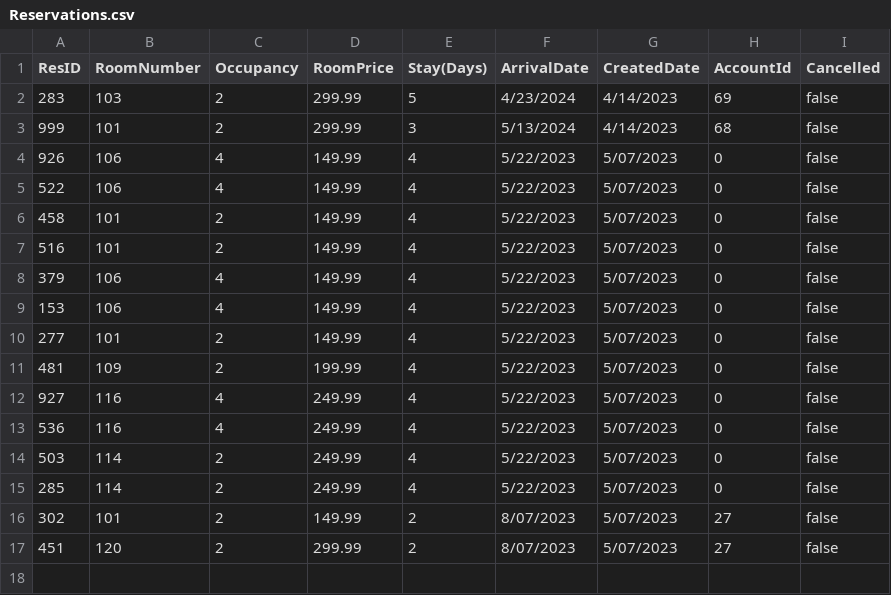
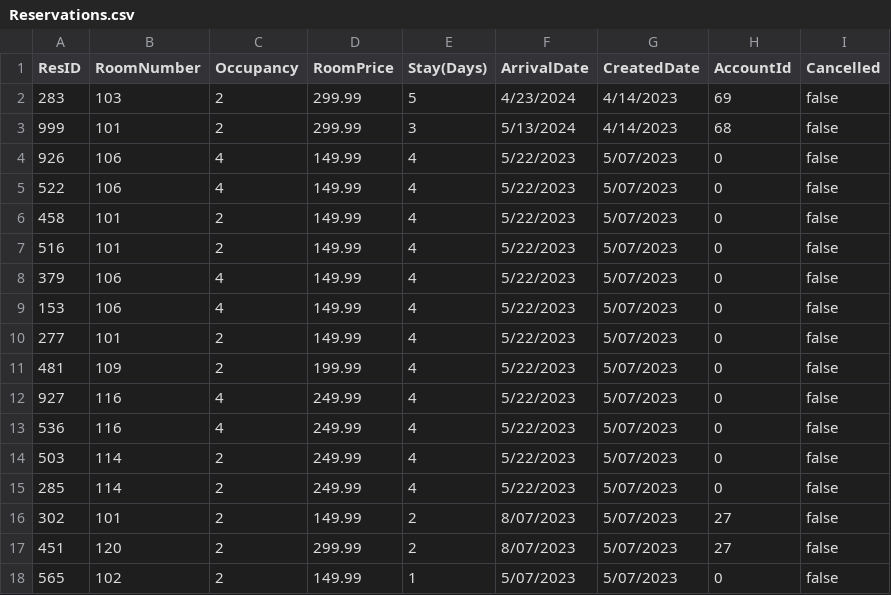
Before and after one commit to DAAM-MAAD/COMP-380, a CSV file: Reservations.csv, drawn as a sheet.

Commit message:
Created reservation email with reserve ID

```diff
--- a/Reservations.csv
+++ b/Reservations.csv
@@ -17 +17,2 @@ ResID, RoomNumber, Occupancy, RoomPrice, Stay(Days), ArrivalDate, CreatedDate, A
 451, 120, 2, 299.99, 2, 8/07/2023, 5/07/2023, 27, false
+565, 102, 2, 149.99, 1, 5/07/2023, 5/07/2023, 0, false
```
Also changed, not shown: 1 other file.
